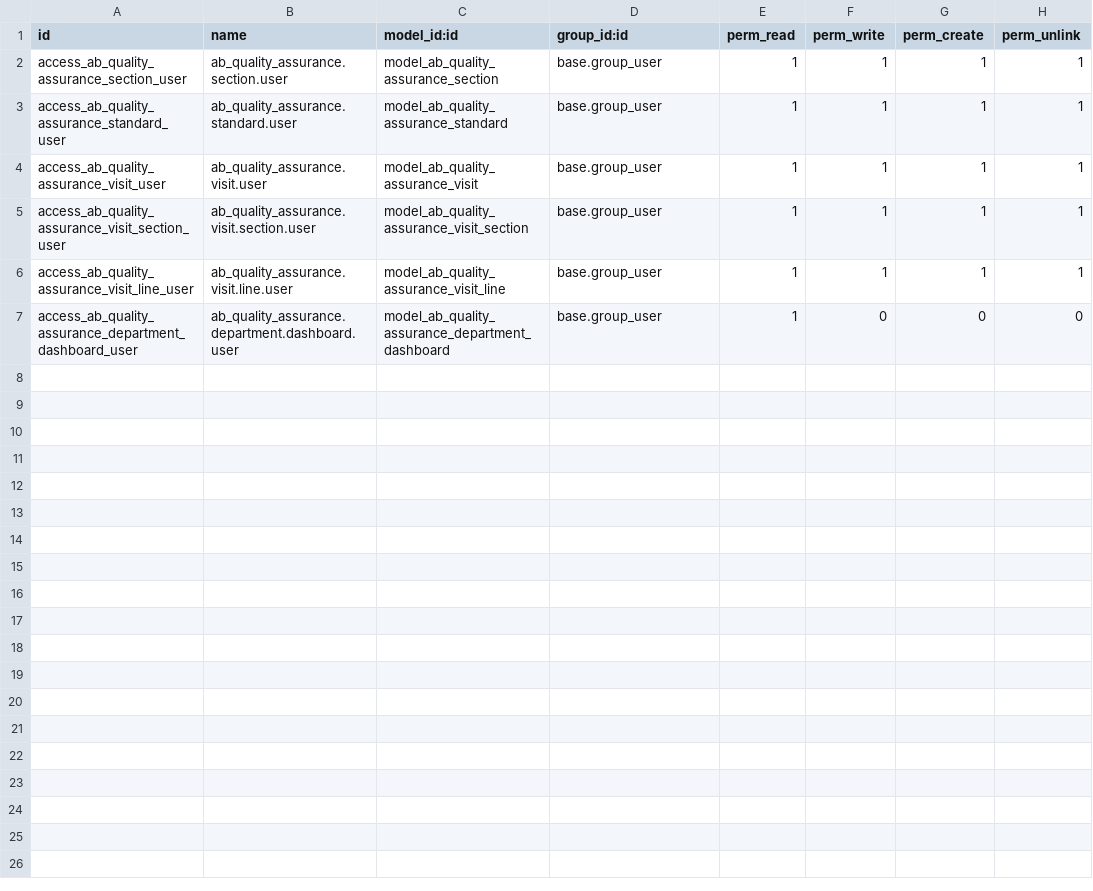
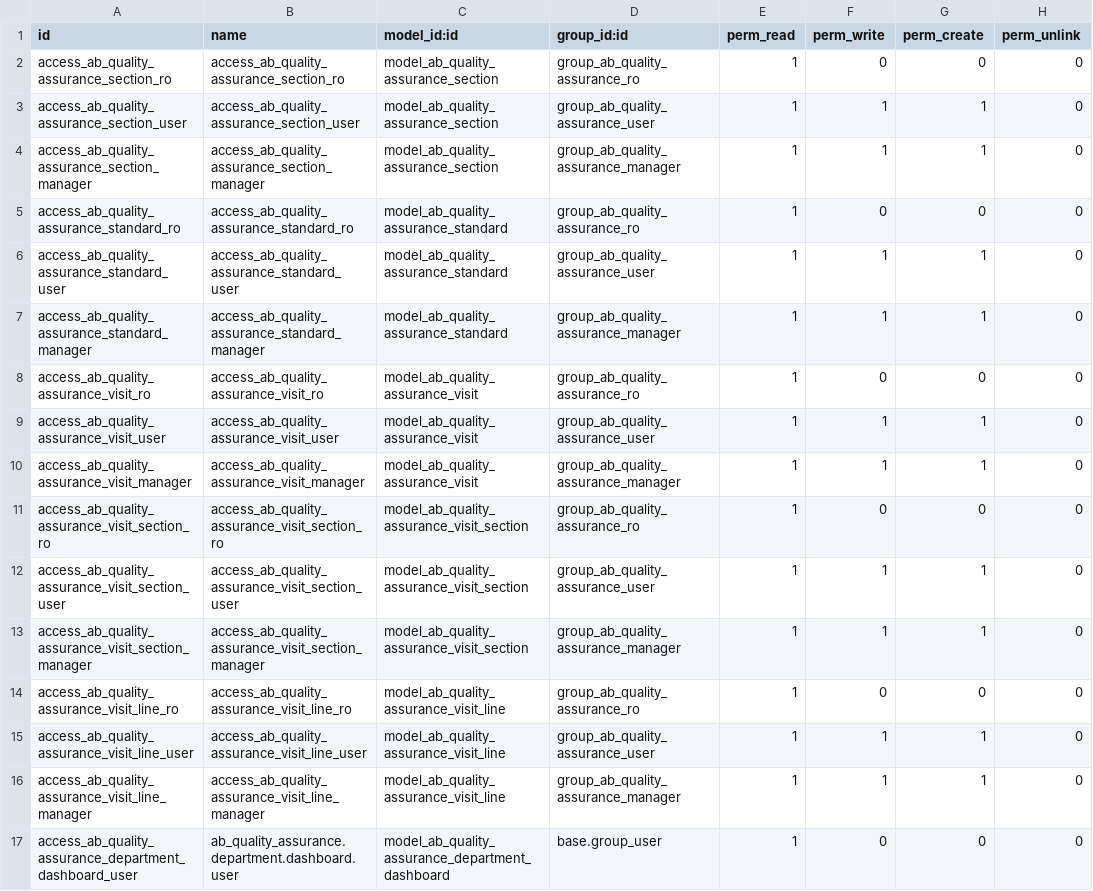
Before and after one commit to abdinpharmacies/hr, a CSV file: ab_quality_assurance/security/ir.model.access.csv, drawn as a sheet.

```diff
--- a/ab_quality_assurance/security/ir.model.access.csv
+++ b/ab_quality_assurance/security/ir.model.access.csv
@@ -1,7 +1,17 @@
 id,name,model_id:id,group_id:id,perm_read,perm_write,perm_create,perm_unlink
-access_ab_quality_assurance_section_user,ab_quality_assurance.section.user,model_ab_quality_assurance_section,base.group_user,1,1,1,1
-access_ab_quality_assurance_standard_user,ab_quality_assurance.standard.user,model_ab_quality_assurance_standard,base.group_user,1,1,1,1
-access_ab_quality_assurance_visit_user,ab_quality_assurance.visit.user,model_ab_quality_assurance_visit,base.group_user,1,1,1,1
-access_ab_quality_assurance_visit_section_user,ab_quality_assurance.visit.section.user,model_ab_quality_assurance_visit_section,base.group_user,1,1,1,1
-access_ab_quality_assurance_visit_line_user,ab_quality_assurance.visit.line.user,model_ab_quality_assurance_visit_line,base.group_user,1,1,1,1
+access_ab_quality_assurance_section_ro,access_ab_quality_assurance_section_ro,model_ab_quality_assurance_section,group_ab_quality_assurance_ro,1,0,0,0
+access_ab_quality_assurance_section_user,access_ab_quality_assurance_section_user,model_ab_quality_assurance_section,group_ab_quality_assurance_user,1,1,1,0
+access_ab_quality_assurance_section_manager,access_ab_quality_assurance_section_manager,model_ab_quality_assurance_section,group_ab_quality_assurance_manager,1,1,1,0
+access_ab_quality_assurance_standard_ro,access_ab_quality_assurance_standard_ro,model_ab_quality_assurance_standard,group_ab_quality_assurance_ro,1,0,0,0
+access_ab_quality_assurance_standard_user,access_ab_quality_assurance_standard_user,model_ab_quality_assurance_standard,group_ab_quality_assurance_user,1,1,1,0
+access_ab_quality_assurance_standard_manager,access_ab_quality_assurance_standard_manager,model_ab_quality_assurance_standard,group_ab_quality_assurance_manager,1,1,1,0
+access_ab_quality_assurance_visit_ro,access_ab_quality_assurance_visit_ro,model_ab_quality_assurance_visit,group_ab_quality_assurance_ro,1,0,0,0
+access_ab_quality_assurance_visit_user,access_ab_quality_assurance_visit_user,model_ab_quality_assurance_visit,group_ab_quality_assurance_user,1,1,1,0
+access_ab_quality_assurance_visit_manager,access_ab_quality_assurance_visit_manager,model_ab_quality_assurance_visit,group_ab_quality_assurance_manager,1,1,1,0
+access_ab_quality_assurance_visit_section_ro,access_ab_quality_assurance_visit_section_ro,model_ab_quality_assurance_visit_section,group_ab_quality_assurance_ro,1,0,0,0
+access_ab_quality_assurance_visit_section_user,access_ab_quality_assurance_visit_section_user,model_ab_quality_assurance_visit_section,group_ab_quality_assurance_user,1,1,1,0
+access_ab_quality_assurance_visit_section_manager,access_ab_quality_assurance_visit_section_manager,model_ab_quality_assurance_visit_section,group_ab_quality_assurance_manager,1,1,1,0
+access_ab_quality_assurance_visit_line_ro,access_ab_quality_assurance_visit_line_ro,model_ab_quality_assurance_visit_line,group_ab_quality_assurance_ro,1,0,0,0
+access_ab_quality_assurance_visit_line_user,access_ab_quality_assurance_visit_line_user,model_ab_quality_assurance_visit_line,group_ab_quality_assurance_user,1,1,1,0
+access_ab_quality_assurance_visit_line_manager,access_ab_quality_assurance_visit_line_manager,model_ab_quality_assurance_visit_line,group_ab_quality_assurance_manager,1,1,1,0
 access_ab_quality_assurance_department_dashboard_user,ab_quality_assurance.department.dashboard.user,model_ab_quality_assurance_department_dashboard,base.group_user,1,0,0,0
```
Also changed, not shown: 17 other files.
